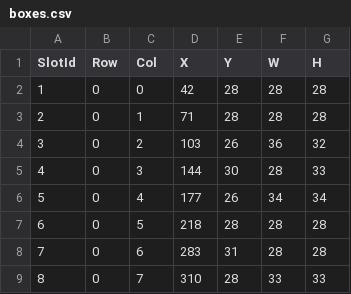
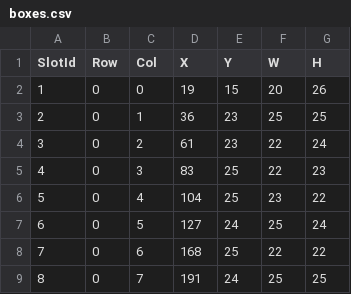
Before and after one commit to lauradiosan/MIRPR-2019-2020, a CSV file: StudProjects/team02/App/Mockup/controller/boxes.csv, drawn as a sheet; only a part is shown; the diff covers the shown part only.

```diff
--- a/StudProjects/team02/App/Mockup/controller/boxes.csv
+++ b/StudProjects/team02/App/Mockup/controller/boxes.csv
@@ -1,9 +1,9 @@
 SlotId,Row,Col,X,Y,W,H
-1, 0, 0, 42, 28, 28, 28
-2, 0, 1, 71, 28, 28, 28
-3, 0, 2, 103, 26, 36, 32
-4, 0, 3, 144, 30, 28, 33
-5, 0, 4, 177, 26, 34, 34
-6, 0, 5, 218, 28, 28, 28
-7, 0, 6, 283, 31, 28, 28
-8, 0, 7, 310, 28, 33, 33
+1, 0, 0, 19, 15, 20, 26
+2, 0, 1, 36, 23, 25, 25
+3, 0, 2, 61, 23, 22, 24
+4, 0, 3, 83, 25, 22, 23
+5, 0, 4, 104, 25, 23, 22
+6, 0, 5, 127, 24, 25, 24
+7, 0, 6, 168, 25, 22, 22
+8, 0, 7, 191, 24, 25, 25
```
Also changed, not shown: 150 edited cells elsewhere in this file, 28 other files.
